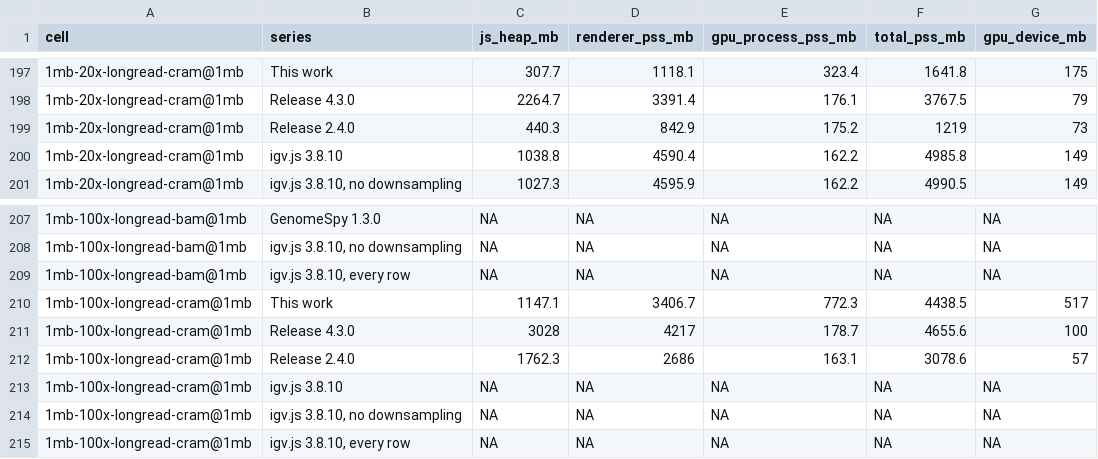
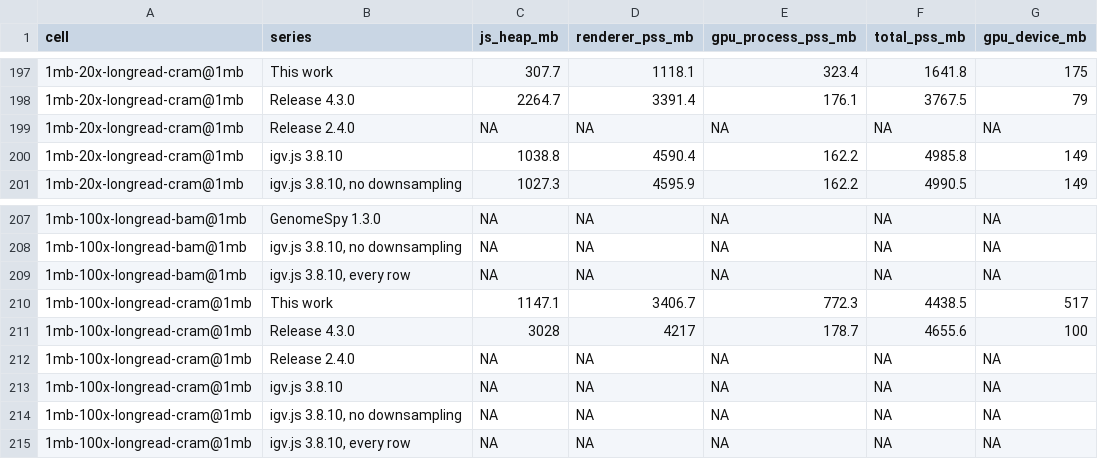
Before and after one commit to cmdcolin/jb2bench, a CSV file: results/paper/memory.csv, drawn as a sheet; only a part is shown, gaps mark what is left out.

```diff
--- a/results/paper/memory.csv
+++ b/results/paper/memory.csv
@@ -198,3 +198,3 @@
 "1mb-20x-longread-cram@1mb","Release 4.3.0",2264.7,3391.4,176.1,3767.5,79
-"1mb-20x-longread-cram@1mb","Release 2.4.0",440.3,842.9,175.2,1219,73
+"1mb-20x-longread-cram@1mb","Release 2.4.0",NA,NA,NA,NA,NA
 "1mb-20x-longread-cram@1mb","igv.js 3.8.10",1038.8,4590.4,162.2,4985.8,149
@@ -211,3 +211,3 @@
 "1mb-100x-longread-cram@1mb","Release 4.3.0",3028,4217,178.7,4655.6,100
-"1mb-100x-longread-cram@1mb","Release 2.4.0",1762.3,2686,163.1,3078.6,57
+"1mb-100x-longread-cram@1mb","Release 2.4.0",NA,NA,NA,NA,NA
 "1mb-100x-longread-cram@1mb","igv.js 3.8.10",NA,NA,NA,NA,NA
```
Also changed, not shown: results/paper/perf-runs.csv, results/paper/perf.csv, 10 other files.
